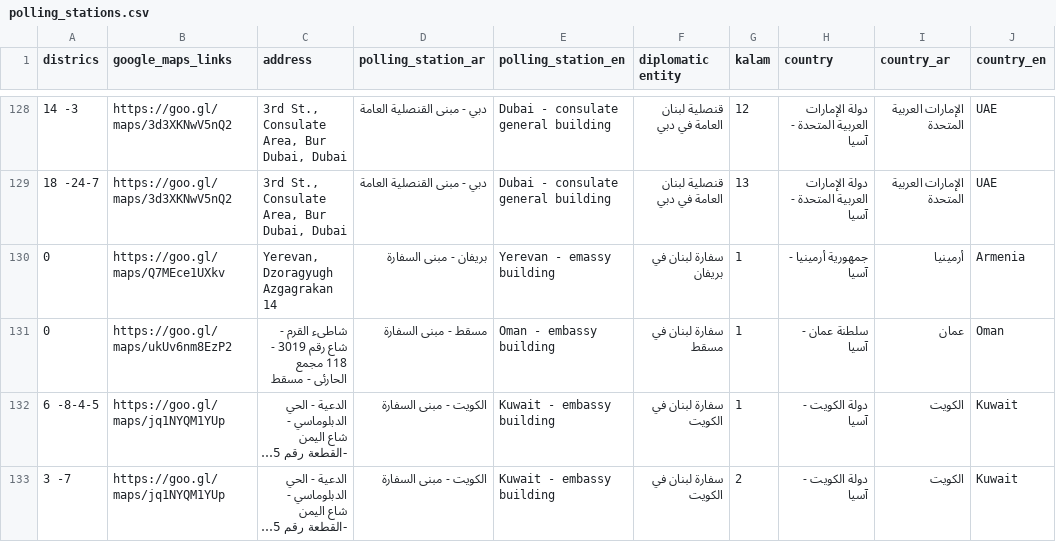
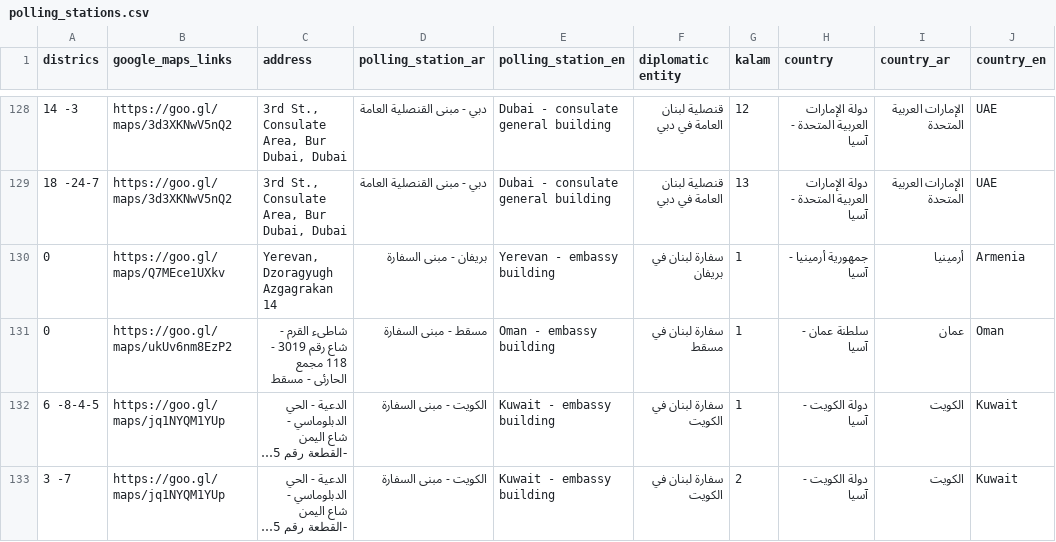
Before and after one commit to kamicut/vote-here-2018, a CSV file: parser/polling_stations.csv, drawn as a sheet; only a part is shown, gaps mark what is left out; long unchanged cells end in …; the diff names each change by its address in the sheet, - before the commit and + after, or states it on an @@ line.

```diff
--- a/parser/polling_stations.csv
+++ b/parser/polling_stations.csv
-E130 (polling_station_en): Yerevan - emassy building
+E130 (polling_station_en): Yerevan - embassy building
```
Also changed, not shown: 5 other files.
